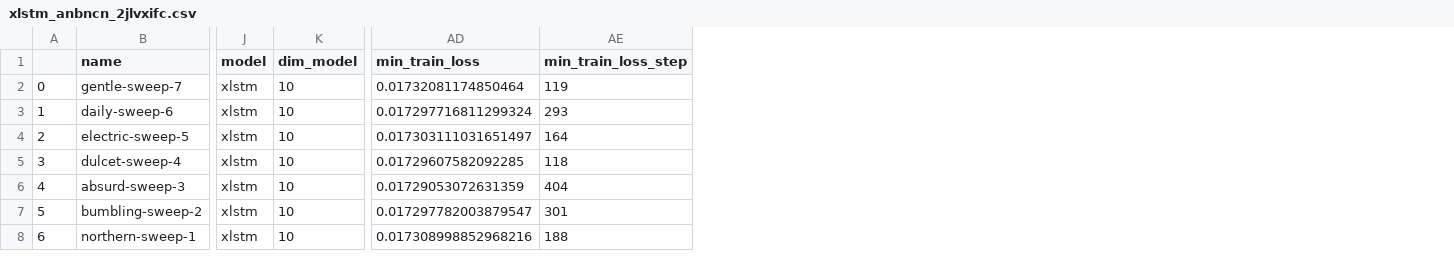
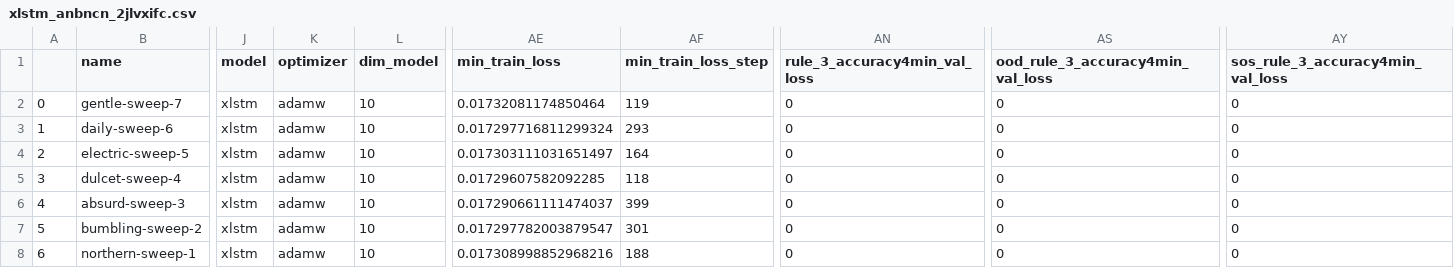
Before and after one commit to meszarosanna/rule_extrapolation, a CSV file: notebooks/xlstm_anbncn_2jlvxifc.csv, drawn as a sheet; only a part is shown, gaps mark what is left out; addresses are those after the commit; the diff names each change by its address in the sheet, - before the commit and + after, or states it on an @@ line.

```diff
--- a/notebooks/xlstm_anbncn_2jlvxifc.csv
+++ b/notebooks/xlstm_anbncn_2jlvxifc.csv
+column K (optimizer), rows 2-8: all adamw
+column AN (rule_3_accuracy4min_val_loss), rows 2-8: all 0
+column AS (ood_rule_3_accuracy4min_val_loss), rows 2-8: all 0
+column AY (sos_rule_3_accuracy4min_val_loss), rows 2-8: all 0
-AE6 (min_train_loss): 0.01729053072631359
+AE6 (min_train_loss): 0.017290661111474037
-AF6 (min_train_loss_step): 404
+AF6 (min_train_loss_step): 399
```
Also changed, not shown: notebooks/xlstm_anbn_bz6anbf5.csv, notebooks/xlstm_ban_x5xyd945.csv, 5 other files.
